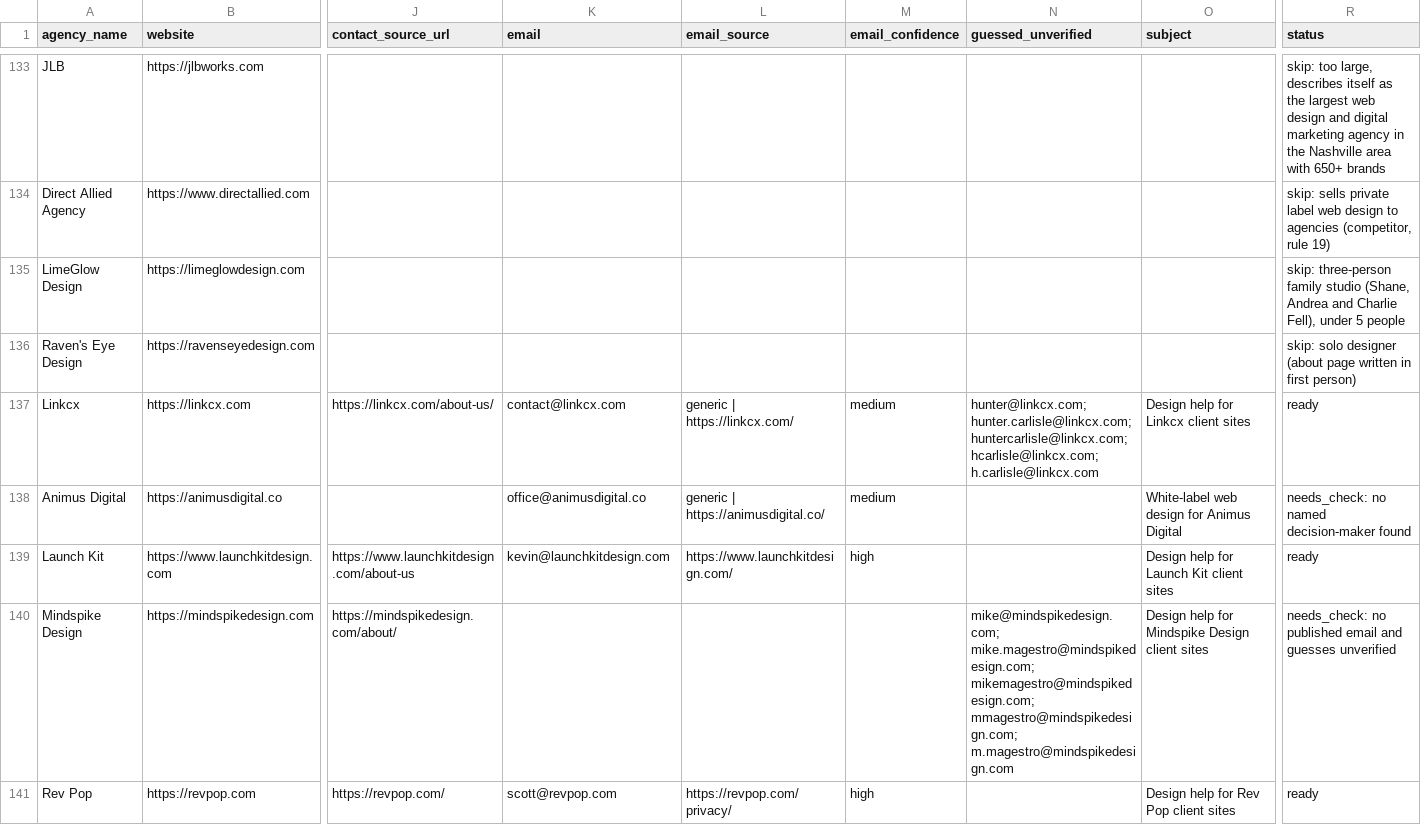
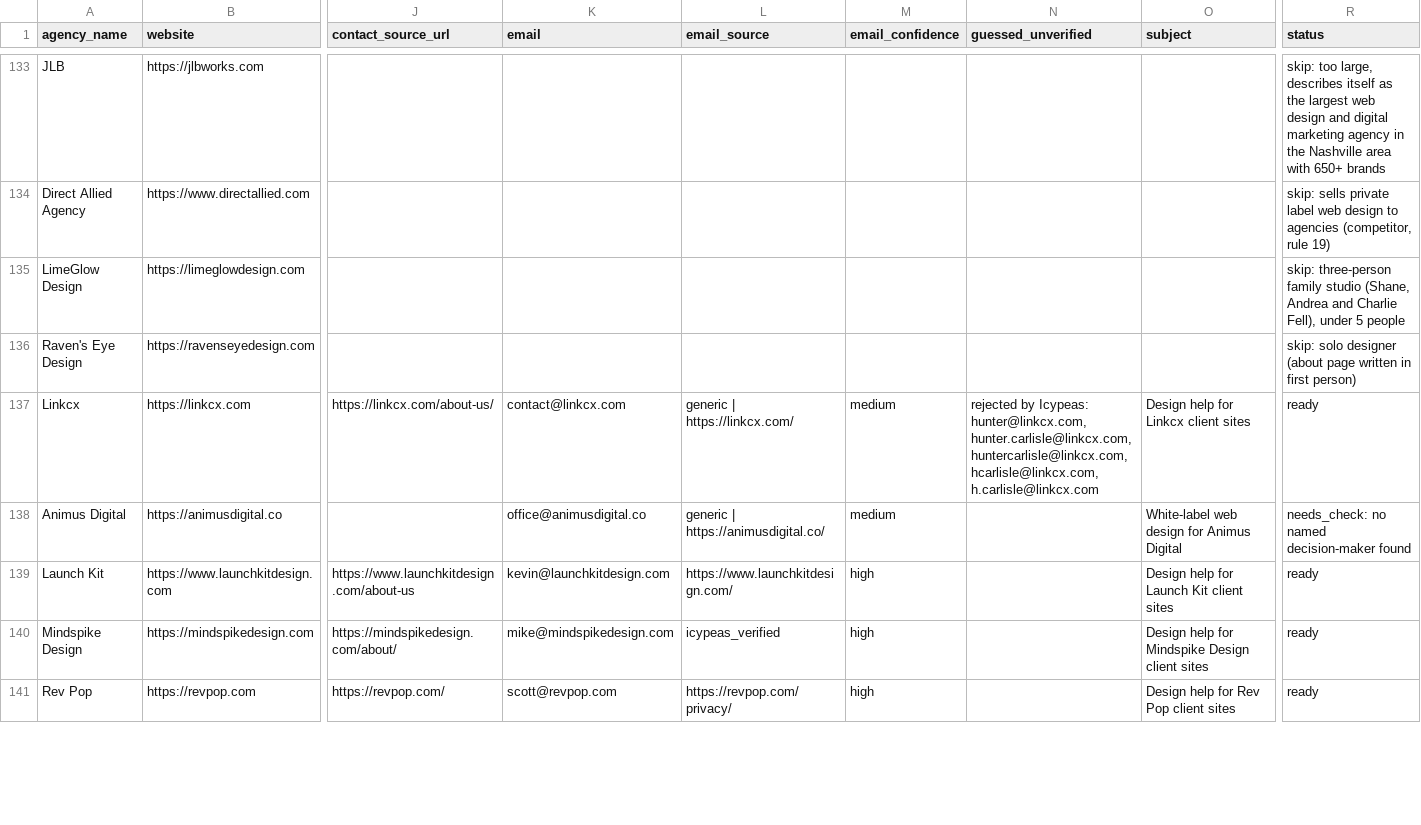
Before and after one commit to lukicdarjan23-ops/quincy-lou-cro, a CSV file: lead_research/leads.csv, drawn as a sheet; only a part is shown, gaps mark what is left out; the diff covers the shown part only; the diff names each change by its address in the sheet, - before the commit and + after, or states it on an @@ line.

```diff
--- a/lead_research/leads.csv
+++ b/lead_research/leads.csv
-N137 (guessed_unverified): hunter@linkcx.com; hunter.carlisle@linkcx.com; huntercarlisle@linkcx.com; hcarlisle@linkcx.com; h.carlisle@linkcx.com
+N137 (guessed_unverified): rejected by Icypeas: hunter@linkcx.com, hunter.carlisle@linkcx.com, huntercarlisle@linkcx.com, hcarlisle@linkcx.com, h.carlisle@linkcx.com
-K140 (email): (empty)
+K140 (email): mike@mindspikedesign.com
-L140 (email_source): (empty)
+L140 (email_source): icypeas_verified
-M140 (email_confidence): (empty)
+M140 (email_confidence): high
-N140 (guessed_unverified): mike@mindspikedesign.com; mike.magestro@mindspikedesign.com; mikemagestro@mindspikedesign.com; mmagestro@mindspikedesign.com; m.magestro@mindspikedesign.com
+N140 (guessed_unverified): (empty)
-R140 (status): needs_check: no published email and guesses unverified
+R140 (status): ready
```
Also changed, not shown: 131 edited cells elsewhere in this file, lead_research/recheck_log.csv, 2 other files.
